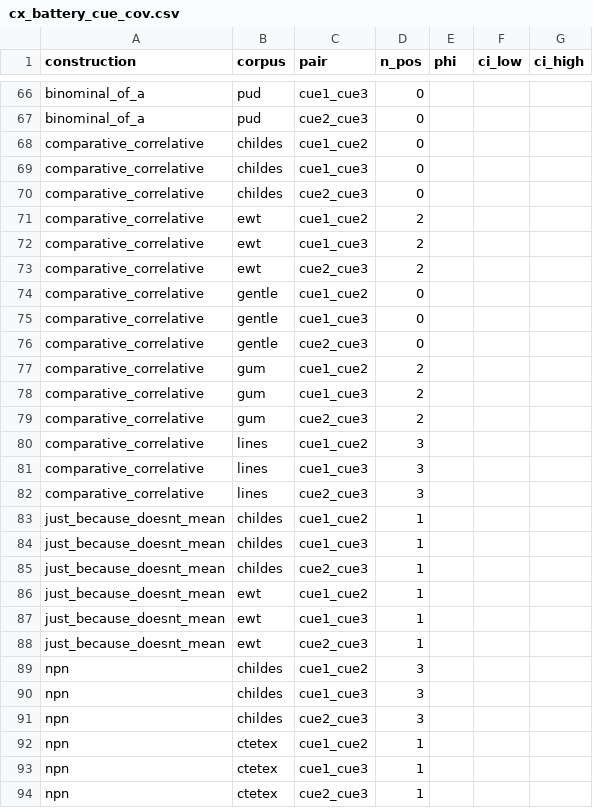
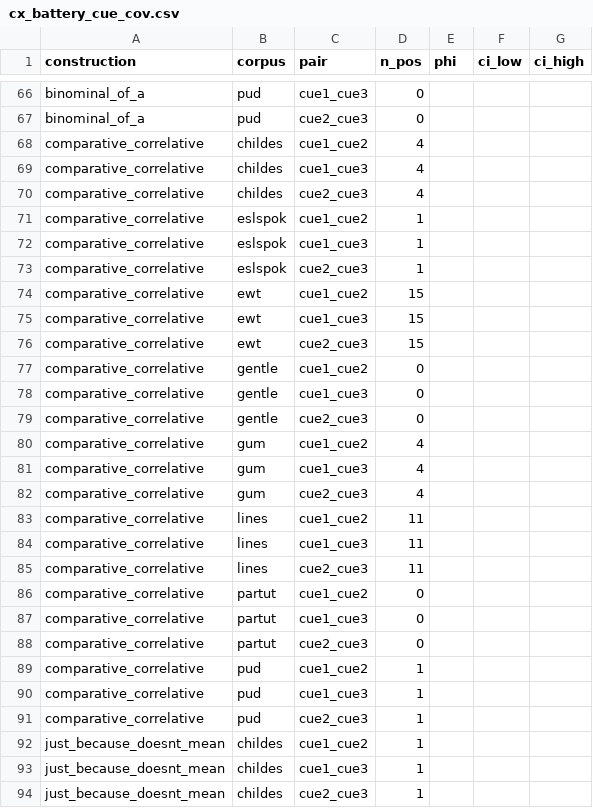
Before and after one commit to BrettRey/Language_as_a_Stack_of_HPC_Kinds, a CSV file: out/cx_battery_cue_cov.csv, drawn as a sheet; only a part is shown, gaps mark what is left out; the shorter side is filled out with more unchanged rows; the diff covers the shown part only.

```diff
--- a/out/cx_battery_cue_cov.csv
+++ b/out/cx_battery_cue_cov.csv
@@ -67,8 +67,11 @@ binominal_of_a,pud,cue1_cue3,0,,,
 binominal_of_a,pud,cue2_cue3,0,,,
-comparative_correlative,childes,cue1_cue2,0,,,
-comparative_correlative,childes,cue1_cue3,0,,,
-comparative_correlative,childes,cue2_cue3,0,,,
-comparative_correlative,ewt,cue1_cue2,2,,,
-comparative_correlative,ewt,cue1_cue3,2,,,
-comparative_correlative,ewt,cue2_cue3,2,,,
+comparative_correlative,childes,cue1_cue2,4,,,
+comparative_correlative,childes,cue1_cue3,4,,,
+comparative_correlative,childes,cue2_cue3,4,,,
+comparative_correlative,eslspok,cue1_cue2,1,,,
+comparative_correlative,eslspok,cue1_cue3,1,,,
+comparative_correlative,eslspok,cue2_cue3,1,,,
+comparative_correlative,ewt,cue1_cue2,15,,,
+comparative_correlative,ewt,cue1_cue3,15,,,
+comparative_correlative,ewt,cue2_cue3,15,,,
 comparative_correlative,gentle,cue1_cue2,0,,,
@@ -76,8 +79,14 @@ comparative_correlative,gentle,cue1_cue3,0,,,
 comparative_correlative,gentle,cue2_cue3,0,,,
-comparative_correlative,gum,cue1_cue2,2,,,
-comparative_correlative,gum,cue1_cue3,2,,,
-comparative_correlative,gum,cue2_cue3,2,,,
-comparative_correlative,lines,cue1_cue2,3,,,
-comparative_correlative,lines,cue1_cue3,3,,,
-comparative_correlative,lines,cue2_cue3,3,,,
+comparative_correlative,gum,cue1_cue2,4,,,
+comparative_correlative,gum,cue1_cue3,4,,,
+comparative_correlative,gum,cue2_cue3,4,,,
+comparative_correlative,lines,cue1_cue2,11,,,
+comparative_correlative,lines,cue1_cue3,11,,,
+comparative_correlative,lines,cue2_cue3,11,,,
+comparative_correlative,partut,cue1_cue2,0,,,
+comparative_correlative,partut,cue1_cue3,0,,,
+comparative_correlative,partut,cue2_cue3,0,,,
+comparative_correlative,pud,cue1_cue2,1,,,
+comparative_correlative,pud,cue1_cue3,1,,,
+comparative_correlative,pud,cue2_cue3,1,,,
 just_because_doesnt_mean,childes,cue1_cue2,1,,,
```
Also changed, not shown: 3 added rows and 60 edited cells elsewhere in this file, out/cx_battery_downsample.csv, out/cx_battery_eval.csv, 10 other files.
